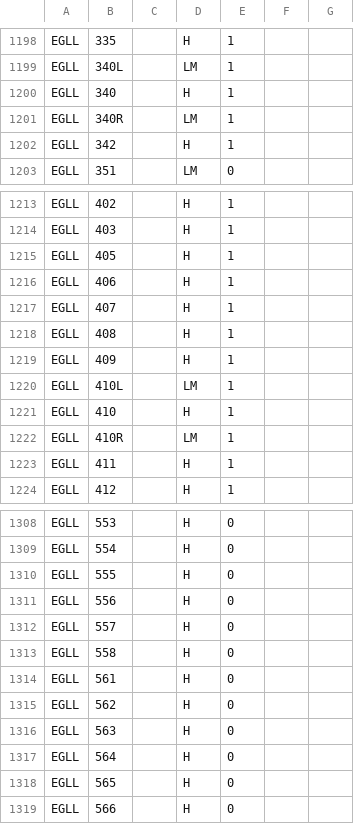
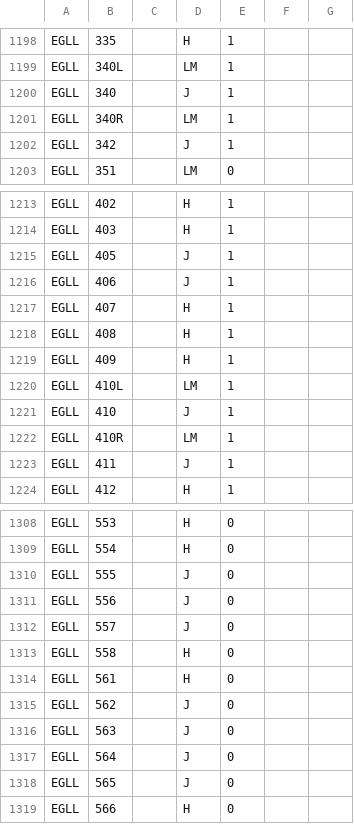
Before and after one commit to VATSIM-UK/uk-controller-api, a CSV file: database/data/stands/2020/standcats.csv, drawn as a sheet; only a part is shown, gaps mark what is left out; the diff covers the shown part only.

Commit message:
EGLL A380 Stands

```diff
--- a/database/data/stands/2020/standcats.csv
+++ b/database/data/stands/2020/standcats.csv
@@ -1199,5 +1199,5 @@ EGLL,335,,H,1
 EGLL,340L,,LM,1
-EGLL,340,,H,1
+EGLL,340,,J,1
 EGLL,340R,,LM,1
-EGLL,342,,H,1
+EGLL,342,,J,1
 EGLL,351,,LM,0
@@ -1214,4 +1214,4 @@ EGLL,402,,H,1
 EGLL,403,,H,1
-EGLL,405,,H,1
-EGLL,406,,H,1
+EGLL,405,,J,1
+EGLL,406,,J,1
 EGLL,407,,H,1
@@ -1220,5 +1220,5 @@ EGLL,409,,H,1
 EGLL,410L,,LM,1
-EGLL,410,,H,1
+EGLL,410,,J,1
 EGLL,410R,,LM,1
-EGLL,411,,H,1
+EGLL,411,,J,1
 EGLL,412,,H,1
@@ -1309,11 +1309,11 @@ EGLL,553,,H,0
 EGLL,554,,H,0
-EGLL,555,,H,0
-EGLL,556,,H,0
-EGLL,557,,H,0
+EGLL,555,,J,0
+EGLL,556,,J,0
+EGLL,557,,J,0
 EGLL,558,,H,0
 EGLL,561,,H,0
-EGLL,562,,H,0
-EGLL,563,,H,0
-EGLL,564,,H,0
-EGLL,565,,H,0
+EGLL,562,,J,0
+EGLL,563,,J,0
+EGLL,564,,J,0
+EGLL,565,,J,0
 EGLL,566,,H,0
```
Also changed, not shown: 6 edited cells elsewhere in this file.
